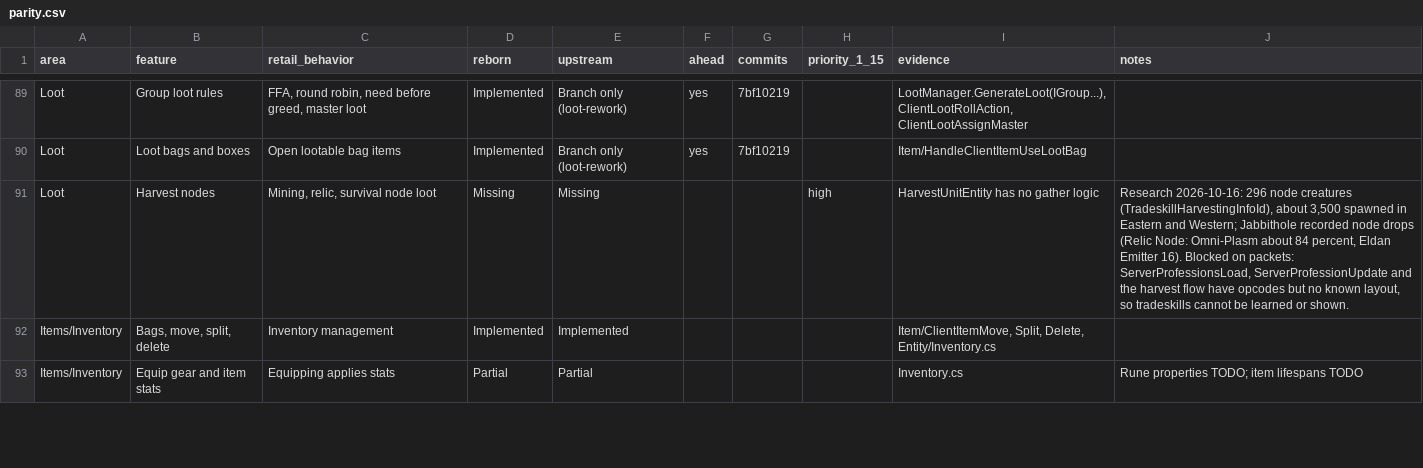
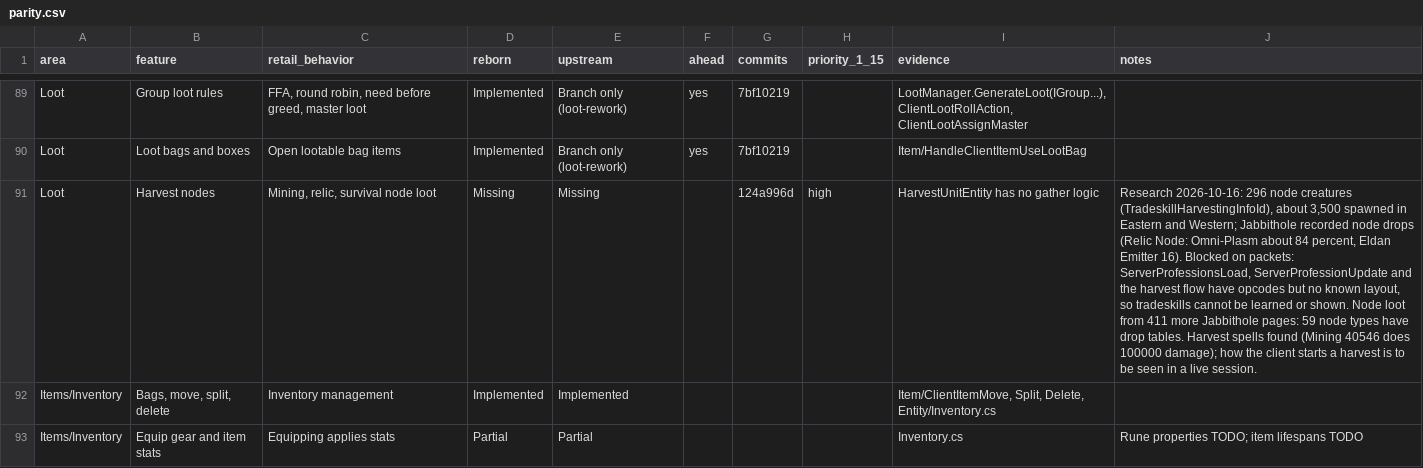
Before and after one commit to th3bluecarp/nexus-reborn, a CSV file: docs/reborn/parity.csv, drawn as a sheet; only a part is shown, gaps mark what is left out; the diff names each change by its address in the sheet, - before the commit and + after, or states it on an @@ line.

```diff
--- a/docs/reborn/parity.csv
+++ b/docs/reborn/parity.csv
-G91 (commits): (empty)
+G91 (commits): 124a996d
-J91 (notes): …or shown.
+J91 (notes): …or shown. Node loot from 411 more Jabbithole pages: 59 node types have drop tables. Harvest spells found (Mining 40546 does 100000 damage); how the client starts a harvest is to be seen in a live session.
```
Also changed, not shown: 1 other file.
